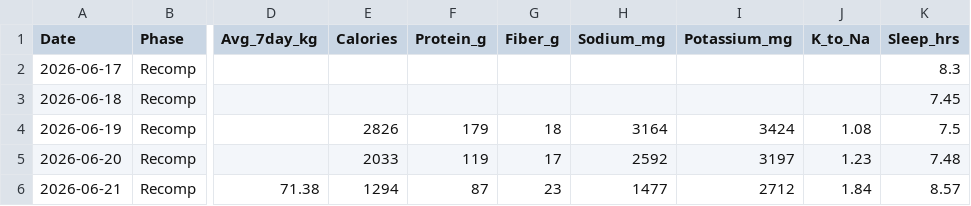
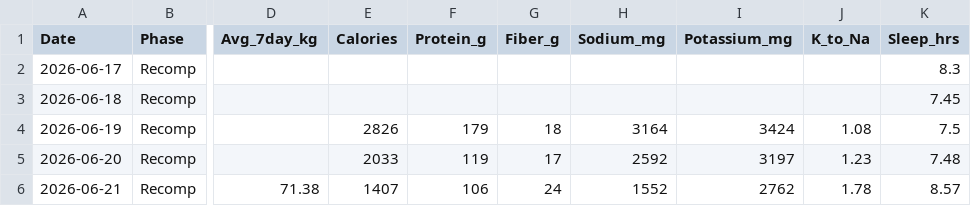
Before and after one commit to zyrxun/body-and-mind, a CSV file: tracker.csv, drawn as a sheet; only a part is shown, gaps mark what is left out; the diff names each change by its address in the sheet, - before the commit and + after, or states it on an @@ line.

```diff
--- a/tracker.csv
+++ b/tracker.csv
-E6 (Calories): 1294
+E6 (Calories): 1407
-F6 (Protein_g): 87
+F6 (Protein_g): 106
-G6 (Fiber_g): 23
+G6 (Fiber_g): 24
-H6 (Sodium_mg): 1477
+H6 (Sodium_mg): 1552
-I6 (Potassium_mg): 2712
+I6 (Potassium_mg): 2762
-J6 (K_to_Na): 1.84
+J6 (K_to_Na): 1.78
```
Also changed, not shown: 1 other file.
